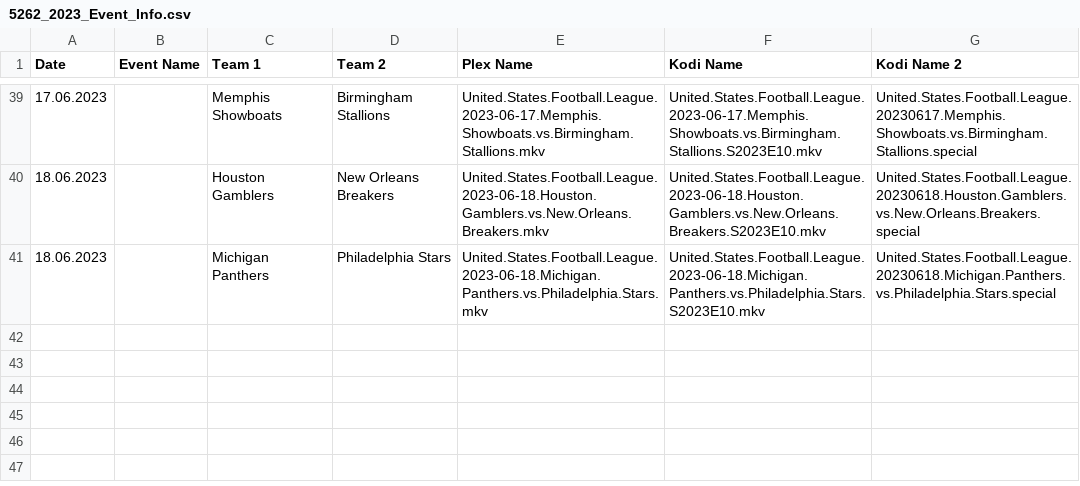
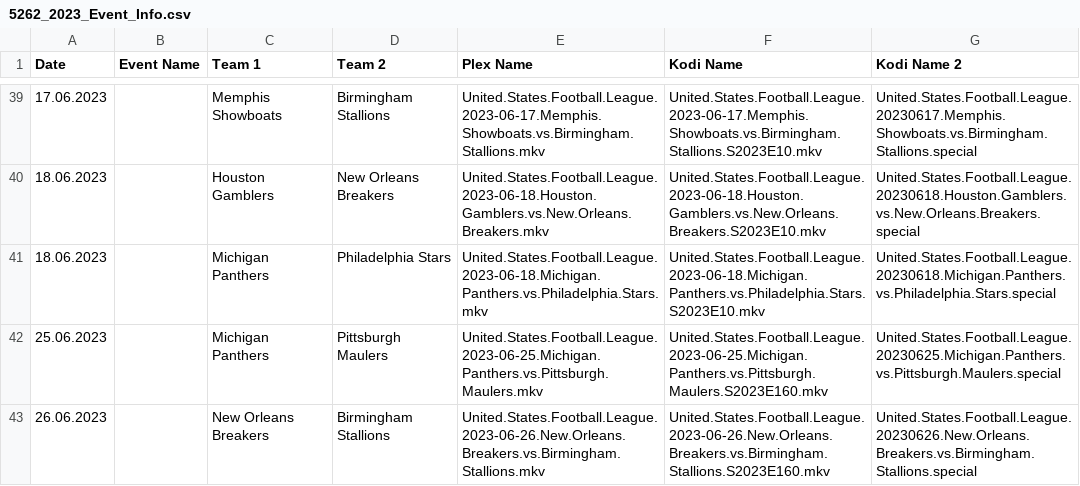
Before and after one commit to AcidAlchamy/Acids-SportTorrent-Renamer, a CSV file: Data/5262_2023_Event_Info.csv, drawn as a sheet; only a part is shown, gaps mark what is left out; the diff names each change by its address in the sheet, - before the commit and + after, or states it on an @@ line.

Commit message:
Update Data

```diff
--- a/Data/5262_2023_Event_Info.csv
+++ b/Data/5262_2023_Event_Info.csv
+row 42: 25.06.2023 |  | Michigan Panthers | Pittsburgh Maulers | United.States.Football.League.2023-06-25.Michigan.Panthers.vs.Pittsburgh.Maulers.mkv | United.States.Football.League.2023-06-25.Michigan.Panthers.vs.Pittsburgh.Maulers.S2023E160.mkv | United.States.Football.League.20230625.Michigan.Panthers.vs.Pittsburgh.Maulers.special
+row 43: 26.06.2023 |  | New Orleans Breakers | Birmingham Stallions | United.States.Football.League.2023-06-26.New.Orleans.Breakers.vs.Birmingham.Stallions.mkv | United.States.Football.League.2023-06-26.New.Orleans.Breakers.vs.Birmingham.Stallions.S2023E160.mkv | United.States.Football.League.20230626.New.Orleans.Breakers.vs.Birmingham.Stallions.special
```
